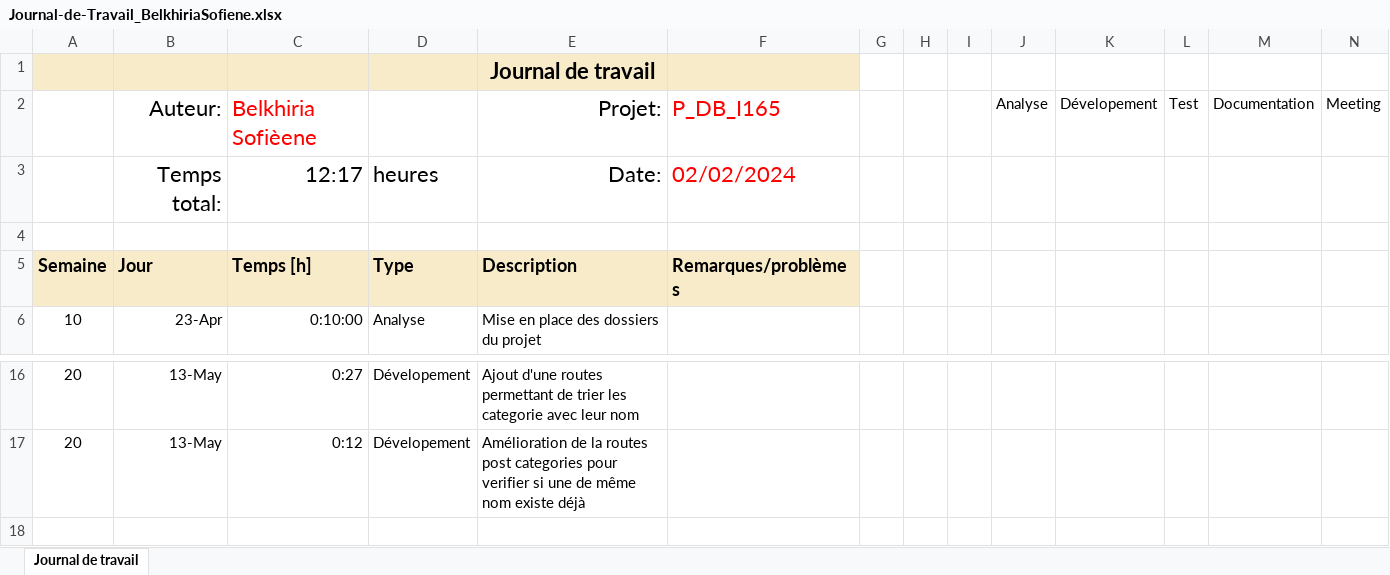
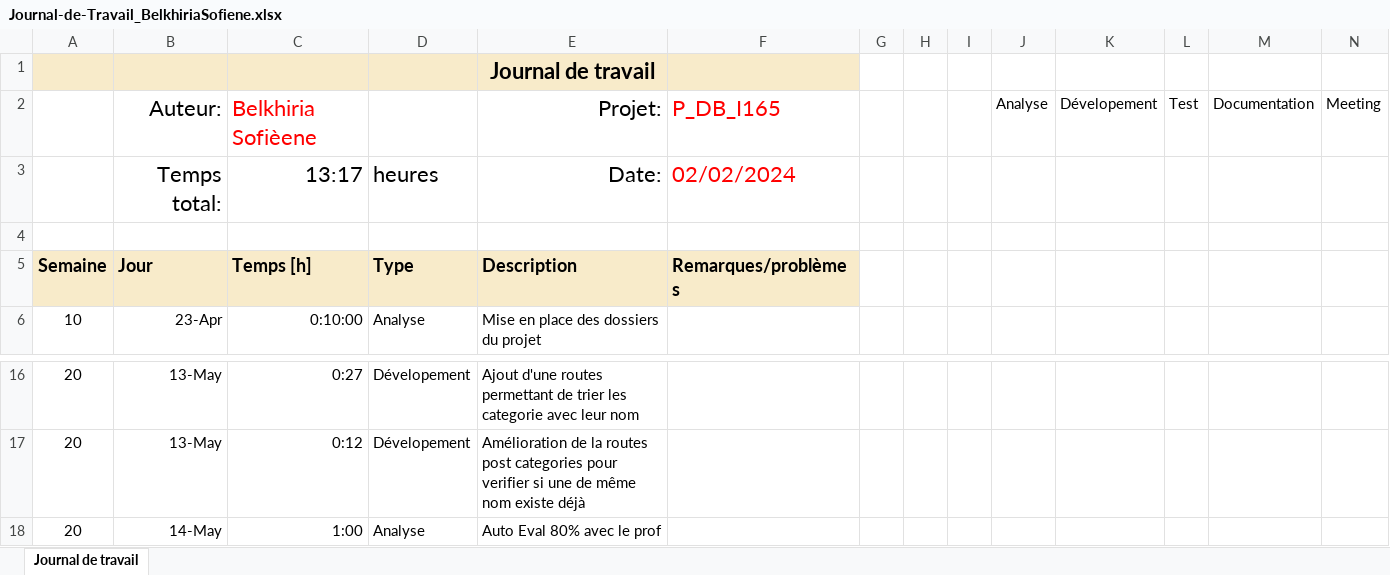
Before and after one commit to LucasLordon/P_WEB295, an Excel workbook: FrontEnd/Sofiene/doc/Journal-de-Travail_BelkhiriaSofiene.xlsx, sheet Journal de travail, drawn as a sheet; only a part is shown, gaps mark what is left out; values as stored, in another font and other column widths than the file's, no borders; conditional formats and table styles not drawn; the diff names each change by its address in the sheet, - before the commit and + after, or states it on an @@ line.

```diff
--- a/FrontEnd/Sofiene/doc/Journal-de-Travail_BelkhiriaSofiene.xlsx (sheet Journal de travail)
+++ b/FrontEnd/Sofiene/doc/Journal-de-Travail_BelkhiriaSofiene.xlsx (sheet Journal de travail)
-C3: 12:17
+C3: 13:17
+row 18: 20 | 14-May | 1:00 | Analyse | Auto Eval 80% avec le prof
```
Also changed, not shown: 5 other files.
